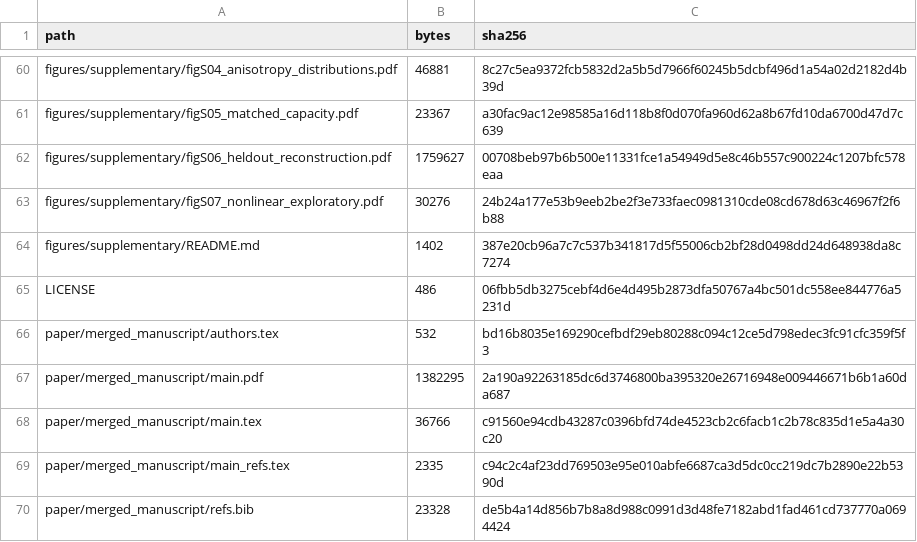
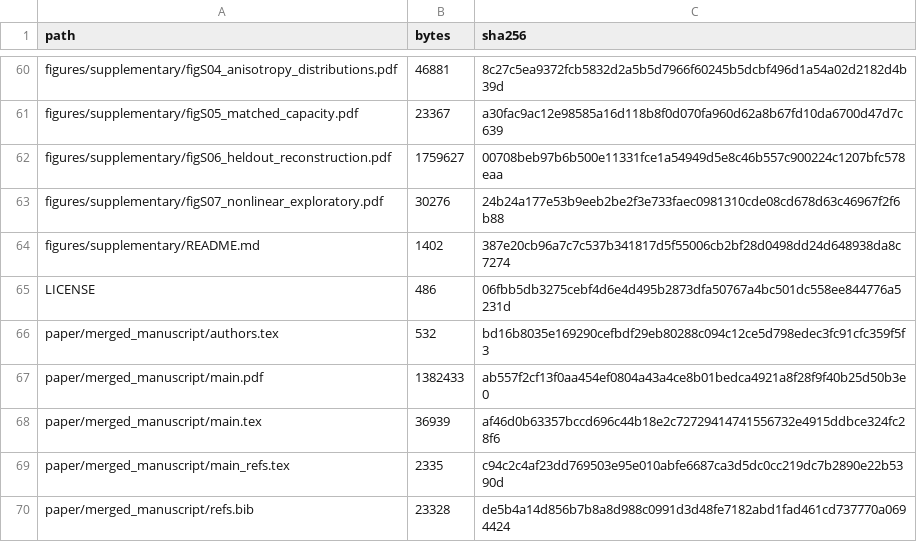
Before and after one commit to Wangwangw233/paper-urbanflow, a CSV file: data_manifest/files.csv, drawn as a sheet; only a part is shown, gaps mark what is left out.

```diff
--- a/data_manifest/files.csv
+++ b/data_manifest/files.csv
@@ -66,4 +66,4 @@ LICENSE,486,06fbb5db3275cebf4d6e4d495b2873dfa50767a4bc501dc558ee844776a5231d
 paper/merged_manuscript/authors.tex,532,bd16b8035e169290cefbdf29eb80288c094c12ce5d798edec3fc91cfc359f5f3
-paper/merged_manuscript/main.pdf,1382295,2a190a92263185dc6d3746800ba395320e26716948e009446671b6b1a60da687
-paper/merged_manuscript/main.tex,36766,c91560e94cdb43287c0396bfd74de4523cb2c6facb1c2b78c835d1e5a4a30c20
+paper/merged_manuscript/main.pdf,1382433,ab557f2cf13f0aa454ef0804a43a4ce8b01bedca4921a8f28f9f40b25d50b3e0
+paper/merged_manuscript/main.tex,36939,af46d0b63357bccd696c44b18e2c72729414741556732e4915ddbce324fc28f6
 paper/merged_manuscript/main_refs.tex,2335,c94c2c4af23dd769503e95e010abfe6687ca3d5dc0cc219dc7b2890e22b5390d
```
Also changed, not shown: 2 other files.
